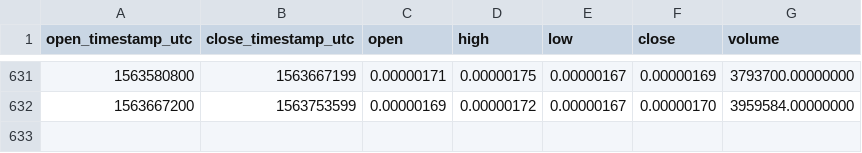
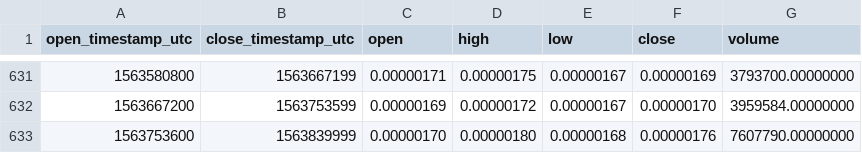
Before and after one commit to cryptobigbro/binance-YOYOBTC, a CSV file: binance-YOYOBTC-1d.csv, drawn as a sheet; only a part is shown, gaps mark what is left out.

Commit message:
Update OHLCV data.

```diff
--- a/binance-YOYOBTC-1d.csv
+++ b/binance-YOYOBTC-1d.csv
@@ -632 +632,2 @@ open_timestamp_utc,close_timestamp_utc,open,high,low,close,volume
 1563667200,1563753599,0.00000169,0.00000172,0.00000167,0.00000170,3959584.00000000
+1563753600,1563839999,0.00000170,0.00000180,0.00000168,0.00000176,7607790.00000000
```
Also changed, not shown: 1 other file.
